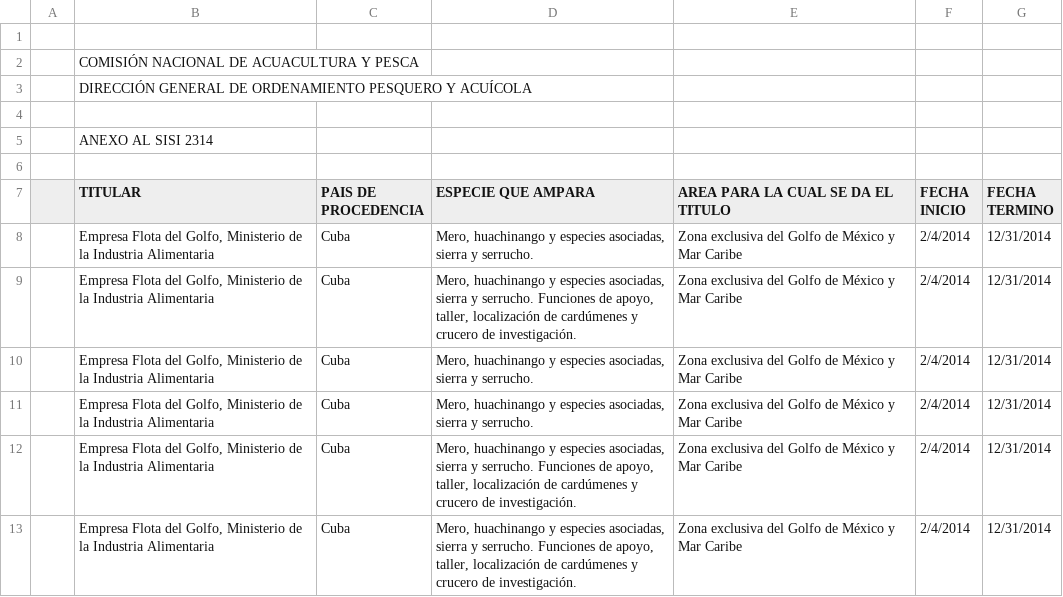
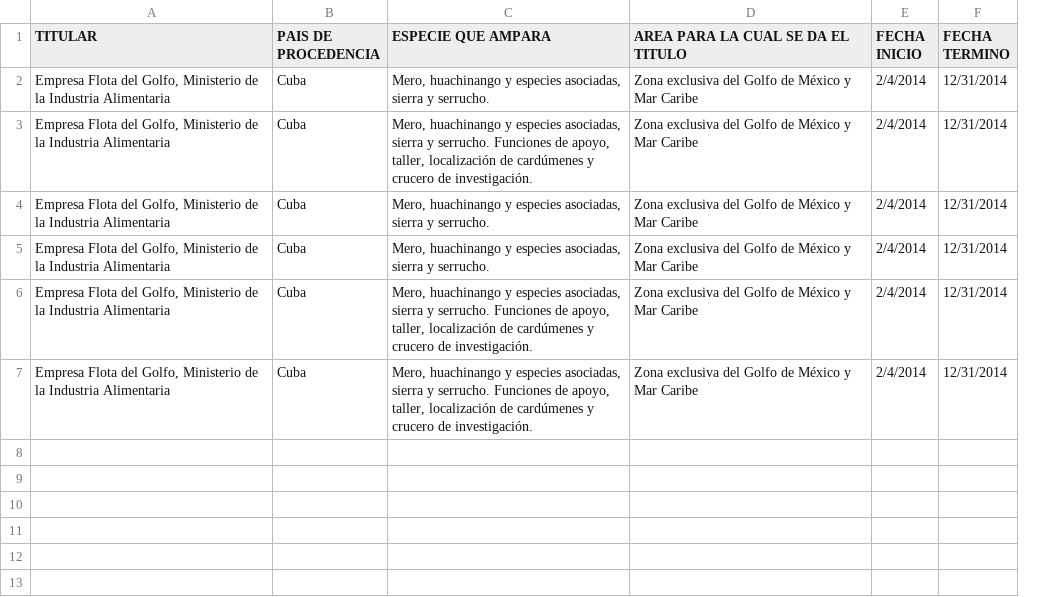
Before and after one commit to gabelula/causanatura, a CSV file: datos/2011-2013/Permisos de Pesca/embarcaciones_extranjeras.csv, drawn as a sheet; removed rows and columns are numbered as before the commit, all else as after; the diff names each change by its address in the sheet, - before the commit and + after, or states it on an @@ line.

Commit message:
Limpieza.

```diff
--- a/datos/2011-2013/Permisos de Pesca/embarcaciones_extranjeras.csv
+++ b/datos/2011-2013/Permisos de Pesca/embarcaciones_extranjeras.csv
-column A, empty
-row 1: (empty)
-row 2:  | COMISIÓN NACIONAL DE ACUACULTURA Y PESCA
-row 3:  | DIRECCIÓN GENERAL DE ORDENAMIENTO PESQUERO Y ACUÍCOLA
-row 4: (empty)
-row 5:  | ANEXO AL SISI 2314
-row 6: (empty)
```
